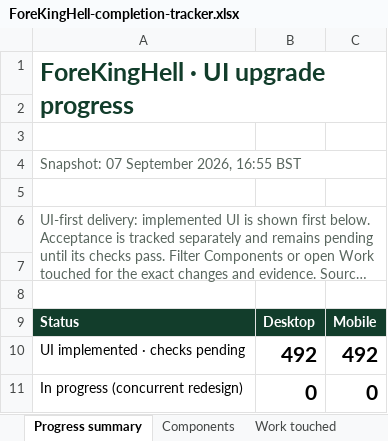
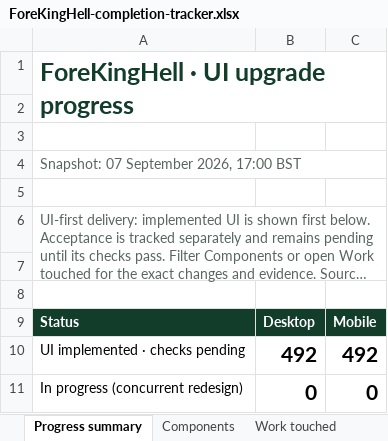
Before and after one commit to DavidCapener182/ForeKingHell, an Excel workbook: ForeKingHell-completion-tracker.xlsx, sheet Progress summary, drawn as a sheet; only a part is shown; long unchanged cells end in …; values as stored, in another font and other column widths than the file's, no borders; the diff names each change by its address in the sheet, - before the commit and + after, or states it on an @@ line.

```diff
--- a/ForeKingHell-completion-tracker.xlsx (sheet Progress summary)
+++ b/ForeKingHell-completion-tracker.xlsx (sheet Progress summary)
-A4: Snapshot: 07 September 2026, 16:55 BST
+A4: Snapshot: 07 September 2026, 17:00 BST
```
Also changed, not shown: sheet Components, sheet Work touched, 4 other files.
